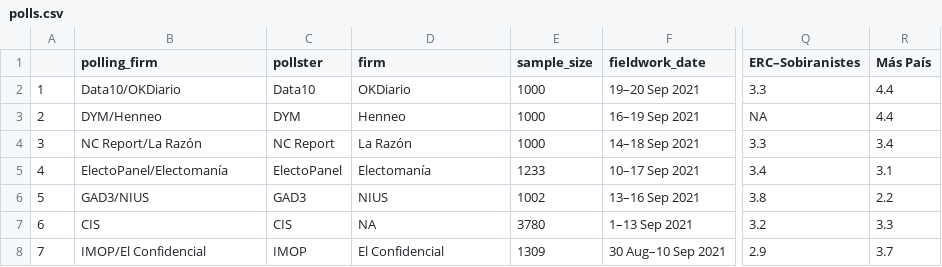
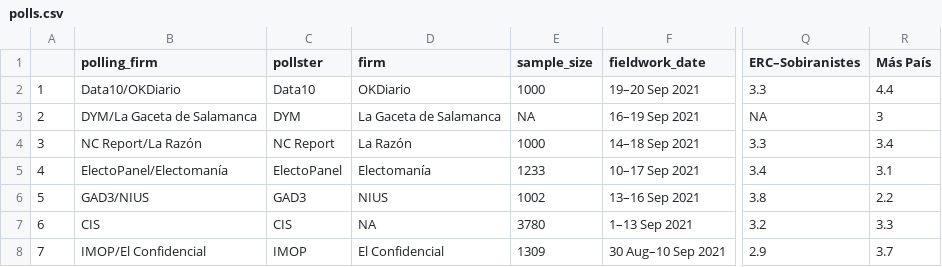
Before and after one commit to endikasatu/promedio_encuestas_esp, a CSV file: data/polls.csv, drawn as a sheet; only a part is shown, gaps mark what is left out; the diff names each change by its address in the sheet, - before the commit and + after, or states it on an @@ line.

```diff
--- a/data/polls.csv
+++ b/data/polls.csv
-B3 (polling_firm): DYM/Henneo
+B3 (polling_firm): DYM/La Gaceta de Salamanca
-D3 (firm): Henneo
+D3 (firm): La Gaceta de Salamanca
-E3 (sample_size): 1000
+E3 (sample_size): NA
-R3 (Más País): 4.4
+R3 (Más País): 3
```
Also changed, not shown: data/pde_plus_polls.csv, 1 other file.
